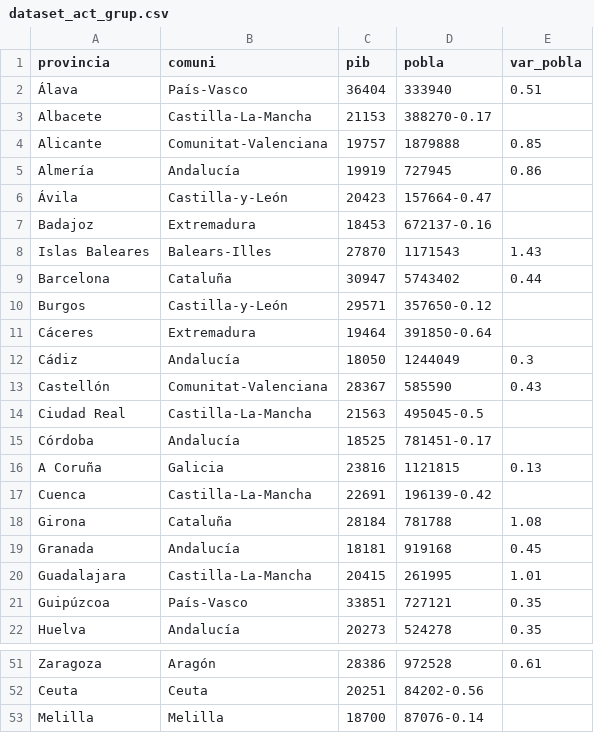
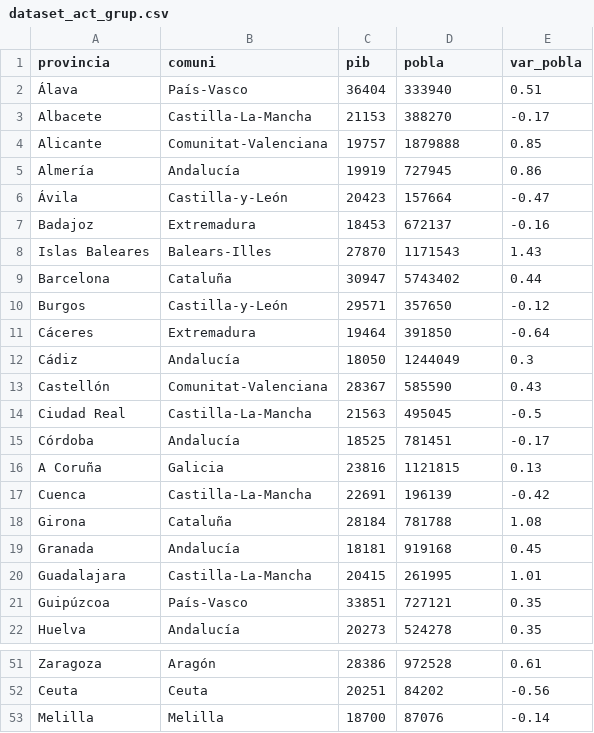
Before and after one commit to samuelojeda082/herramientasvisual, a CSV file: dataset_act_grup.csv, drawn as a sheet; only a part is shown, gaps mark what is left out; the diff covers the shown part only.

```diff
--- a/dataset_act_grup.csv
+++ b/dataset_act_grup.csv
@@ -2,17 +2,17 @@
 "Álava","País-Vasco",36404,333940,0.51
-"Albacete","Castilla-La-Mancha",21153,388270-0.17
+"Albacete","Castilla-La-Mancha",21153,388270,-0.17
 "Alicante","Comunitat-Valenciana",19757,1879888,0.85
 "Almería","Andalucía",19919,727945,0.86
-"Ávila","Castilla-y-León",20423,157664-0.47
-"Badajoz","Extremadura",18453,672137-0.16
+"Ávila","Castilla-y-León",20423,157664,-0.47
+"Badajoz","Extremadura",18453,672137,-0.16
 "Islas Baleares","Balears-Illes",27870,1171543,1.43
 "Barcelona","Cataluña",30947,5743402,0.44
-"Burgos","Castilla-y-León",29571,357650-0.12
-"Cáceres","Extremadura",19464,391850-0.64
+"Burgos","Castilla-y-León",29571,357650,-0.12
+"Cáceres","Extremadura",19464,391850,-0.64
 "Cádiz","Andalucía",18050,1244049,0.3
 "Castellón","Comunitat-Valenciana",28367,585590,0.43
-"Ciudad Real","Castilla-La-Mancha",21563,495045-0.5
-"Córdoba","Andalucía",18525,781451-0.17
+"Ciudad Real","Castilla-La-Mancha",21563,495045,-0.5
+"Córdoba","Andalucía",18525,781451,-0.17
 "A Coruña","Galicia",23816,1121815,0.13
-"Cuenca","Castilla-La-Mancha",22691,196139-0.42
+"Cuenca","Castilla-La-Mancha",22691,196139,-0.42
 "Girona","Cataluña",28184,781788,1.08
@@ -51,3 +51,3 @@
 "Zaragoza","Aragón",28386,972528,0.61
-"Ceuta","Ceuta",20251,84202-0.56
-"Melilla","Melilla",18700,87076-0.14
+"Ceuta","Ceuta",20251,84202,-0.56
+"Melilla","Melilla",18700,87076,-0.14
```
Also changed, not shown: 22 edited cells elsewhere in this file.
